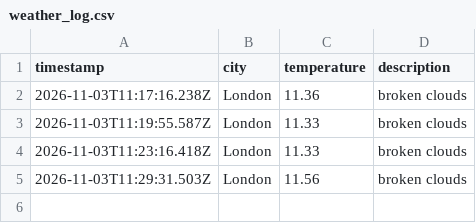
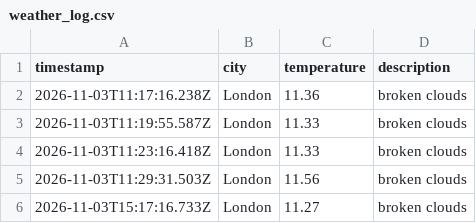
Before and after one commit to mlezard/weather_dataOps, a CSV file: data/weather_log.csv, drawn as a sheet.

```diff
--- a/data/weather_log.csv
+++ b/data/weather_log.csv
@@ -5 +5,2 @@ timestamp,city,temperature,description
 2026-11-03T11:29:31.503Z,London,11.56,broken clouds
+2026-11-03T15:17:16.733Z,London,11.27,broken clouds
```
Also changed, not shown: 1 other file.
